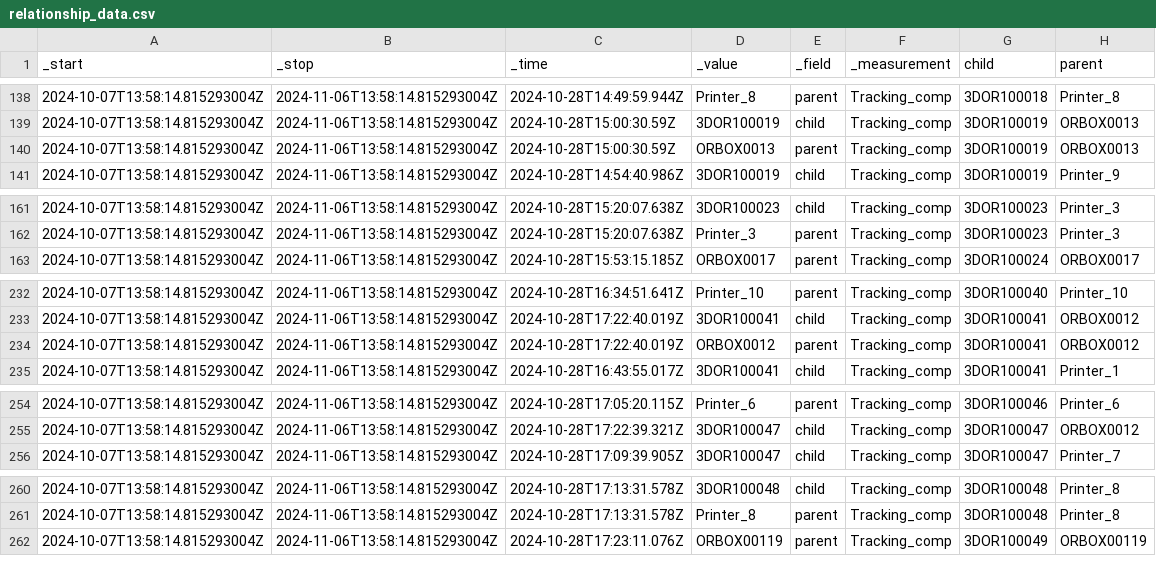
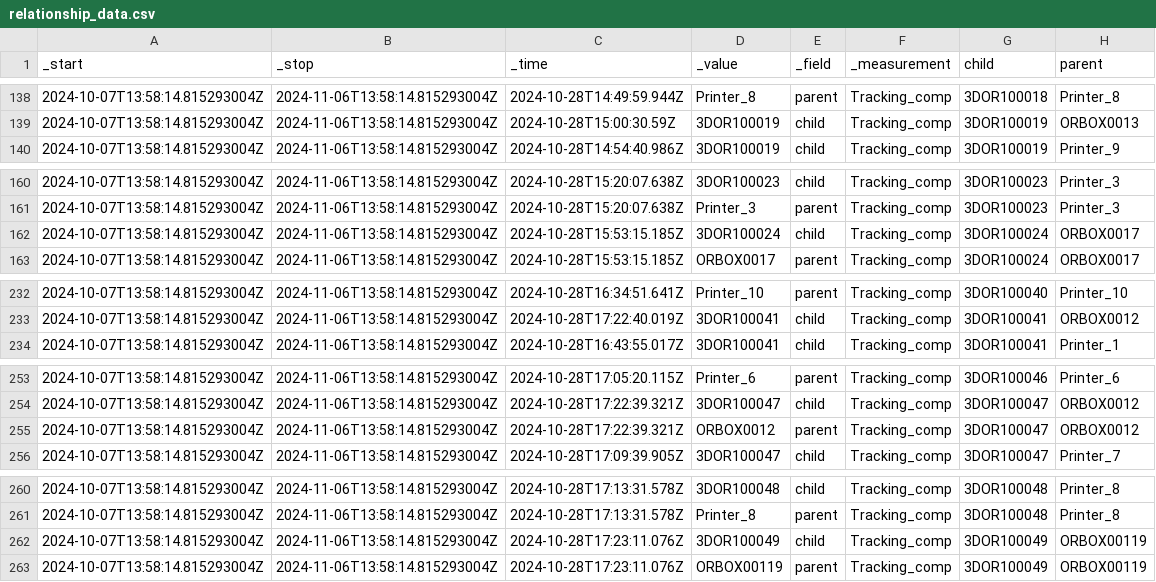
Before and after one commit to ngocbachnguyen9/manufacturing_data_assistant, a CSV file: data/experimental_datasets/Q3_dataset/relationship_data.csv, drawn as a sheet; only a part is shown, gaps mark what is left out; the diff covers the shown part only.

```diff
--- a/data/experimental_datasets/Q3_dataset/relationship_data.csv
+++ b/data/experimental_datasets/Q3_dataset/relationship_data.csv
@@ -139,3 +139,2 @@ _start,_stop,_time,_value,_field,_measurement,child,parent
 2024-10-07T13:58:14.815293004Z,2024-11-06T13:58:14.815293004Z,2024-10-28T15:00:30.59Z,3DOR100019,child,Tracking_comp,3DOR100019,ORBOX0013
-2024-10-07T13:58:14.815293004Z,2024-11-06T13:58:14.815293004Z,2024-10-28T15:00:30.59Z,ORBOX0013,parent,Tracking_comp,3DOR100019,ORBOX0013
 2024-10-07T13:58:14.815293004Z,2024-11-06T13:58:14.815293004Z,2024-10-28T14:54:40.986Z,3DOR100019,child,Tracking_comp,3DOR100019,Printer_9
@@ -162,2 +161,3 @@ _start,_stop,_time,_value,_field,_measurement,child,parent
 2024-10-07T13:58:14.815293004Z,2024-11-06T13:58:14.815293004Z,2024-10-28T15:20:07.638Z,Printer_3,parent,Tracking_comp,3DOR100023,Printer_3
+2024-10-07T13:58:14.815293004Z,2024-11-06T13:58:14.815293004Z,2024-10-28T15:53:15.185Z,3DOR100024,child,Tracking_comp,3DOR100024,ORBOX0017
 2024-10-07T13:58:14.815293004Z,2024-11-06T13:58:14.815293004Z,2024-10-28T15:53:15.185Z,ORBOX0017,parent,Tracking_comp,3DOR100024,ORBOX0017
@@ -233,3 +233,2 @@ _start,_stop,_time,_value,_field,_measurement,child,parent
 2024-10-07T13:58:14.815293004Z,2024-11-06T13:58:14.815293004Z,2024-10-28T17:22:40.019Z,3DOR100041,child,Tracking_comp,3DOR100041,ORBOX0012
-2024-10-07T13:58:14.815293004Z,2024-11-06T13:58:14.815293004Z,2024-10-28T17:22:40.019Z,ORBOX0012,parent,Tracking_comp,3DOR100041,ORBOX0012
 2024-10-07T13:58:14.815293004Z,2024-11-06T13:58:14.815293004Z,2024-10-28T16:43:55.017Z,3DOR100041,child,Tracking_comp,3DOR100041,Printer_1
@@ -255,2 +254,3 @@ _start,_stop,_time,_value,_field,_measurement,child,parent
 2024-10-07T13:58:14.815293004Z,2024-11-06T13:58:14.815293004Z,2024-10-28T17:22:39.321Z,3DOR100047,child,Tracking_comp,3DOR100047,ORBOX0012
+2024-10-07T13:58:14.815293004Z,2024-11-06T13:58:14.815293004Z,2024-10-28T17:22:39.321Z,ORBOX0012,parent,Tracking_comp,3DOR100047,ORBOX0012
 2024-10-07T13:58:14.815293004Z,2024-11-06T13:58:14.815293004Z,2024-10-28T17:09:39.905Z,3DOR100047,child,Tracking_comp,3DOR100047,Printer_7
@@ -261,2 +261,3 @@ _start,_stop,_time,_value,_field,_measurement,child,parent
 2024-10-07T13:58:14.815293004Z,2024-11-06T13:58:14.815293004Z,2024-10-28T17:13:31.578Z,Printer_8,parent,Tracking_comp,3DOR100048,Printer_8
+2024-10-07T13:58:14.815293004Z,2024-11-06T13:58:14.815293004Z,2024-10-28T17:23:11.076Z,3DOR100049,child,Tracking_comp,3DOR100049,ORBOX00119
 2024-10-07T13:58:14.815293004Z,2024-11-06T13:58:14.815293004Z,2024-10-28T17:23:11.076Z,ORBOX00119,parent,Tracking_comp,3DOR100049,ORBOX00119
```
Also changed, not shown: 9 added rows and 9 removed rows elsewhere in this file, data/experimental_datasets/Q1_dataset/location_data.csv, data/experimental_datasets/Q3_dataset/machine_log_Q3_errors.csv, 53 other files.
